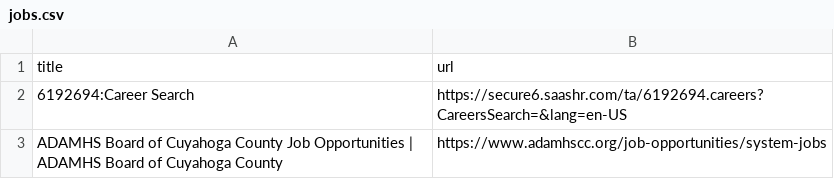
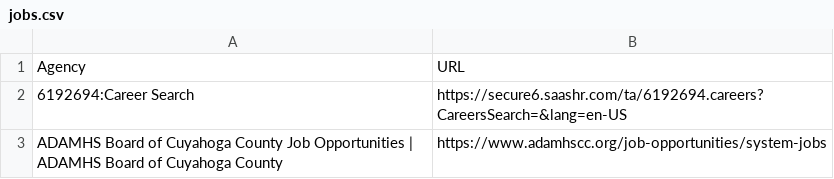
Before and after one commit to houndx72-dotcom/job-search-automation, a CSV file: jobs.csv, drawn as a sheet; only a part is shown; removed rows and columns are numbered as before the commit, all else as after; the diff names each change by its address in the sheet, - before the commit and + after, or states it on an @@ line.

Commit message:
Update jobs.csv

```diff
--- a/jobs.csv
+++ b/jobs.csv
-row 1: title | url
+row 1: Agency | URL
```
